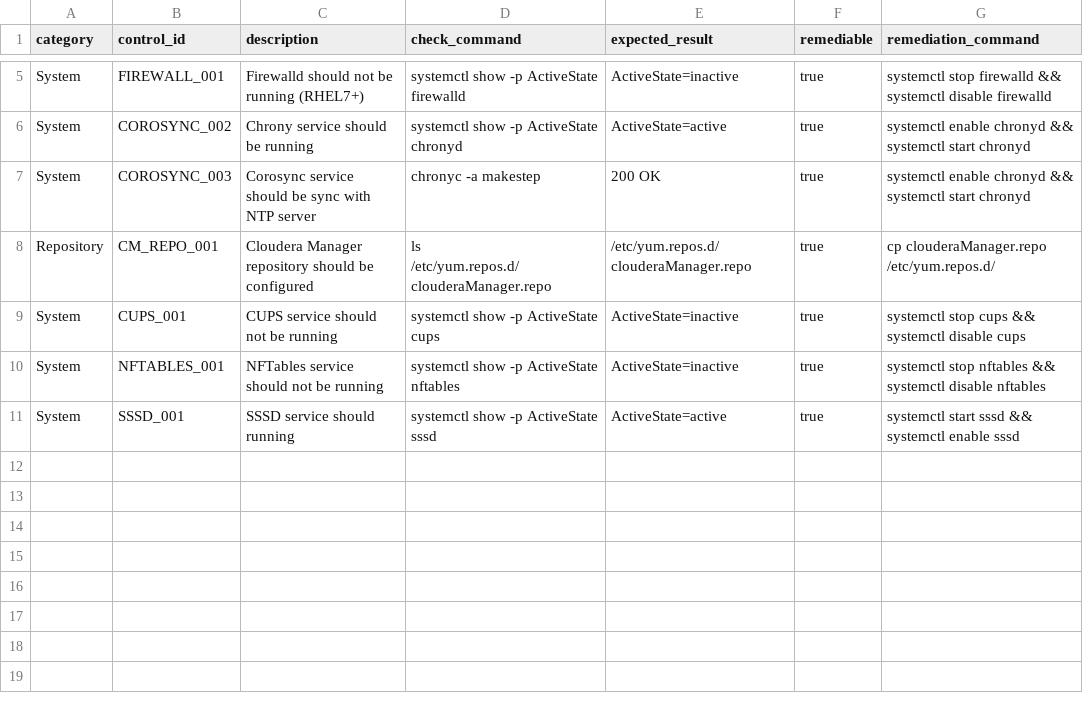
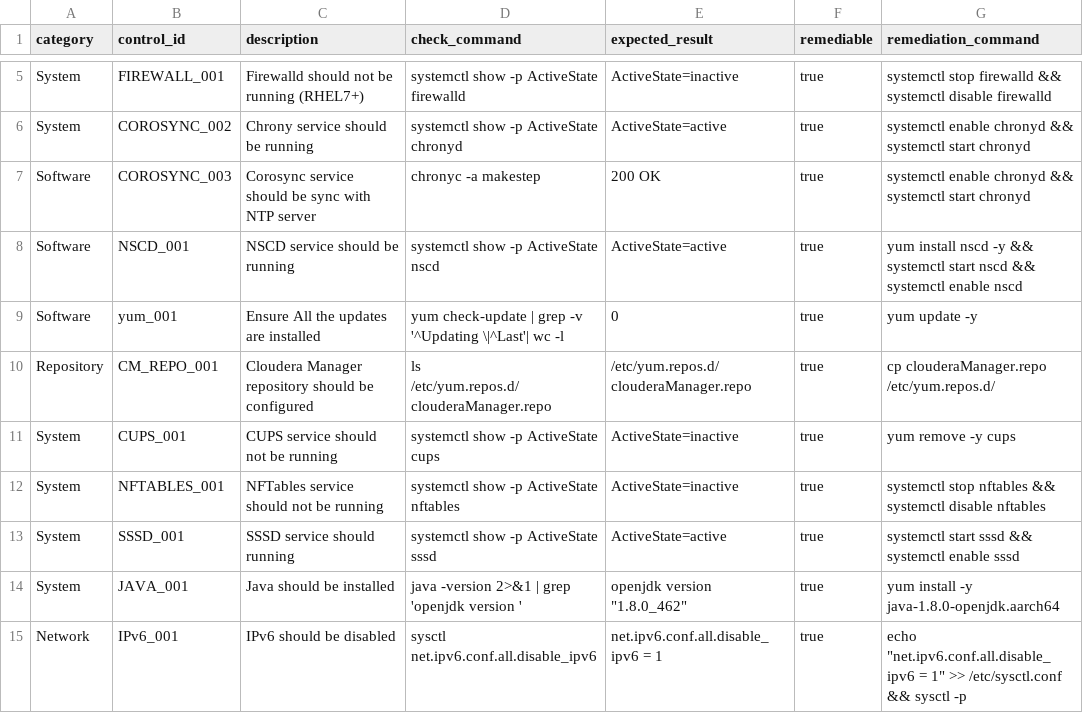
Before and after one commit to arunshan04/CDP_Pretask, a CSV file: controls.csv, drawn as a sheet; only a part is shown, gaps mark what is left out.

Commit message:
Added Network Config  Changes

```diff
--- a/controls.csv
+++ b/controls.csv
@@ -6,6 +6,10 @@ System,FIREWALL_001,Firewalld should not be running (RHEL7+),systemctl show -p A
 System,COROSYNC_002,Chrony service should be running,systemctl show -p ActiveState chronyd,ActiveState=active,true,systemctl enable chronyd && systemctl start chronyd
-System,COROSYNC_003,Corosync service should be sync with NTP server,chronyc -a makestep,200 OK,true,systemctl enable chronyd && systemctl start chronyd
+Software,COROSYNC_003,Corosync service should be sync with NTP server,chronyc -a makestep,200 OK,true,systemctl enable chronyd && systemctl start chronyd
+Software,NSCD_001,NSCD service should be running,systemctl show -p ActiveState nscd,ActiveState=active,true,yum install nscd -y && systemctl start nscd && systemctl enable nscd
+Software,yum_001,Ensure All the updates are installed,yum  check-update | grep -v '^Updating \|^Last'| wc -l,0,true,yum update -y
 Repository,CM_REPO_001,Cloudera Manager repository should be configured, ls /etc/yum.repos.d/clouderaManager.repo ,/etc/yum.repos.d/clouderaManager.repo,true,cp clouderaManager.repo /etc/yum.repos.d/
-System,CUPS_001,CUPS service should not be running,systemctl show -p ActiveState cups,ActiveState=inactive,true,systemctl stop cups && systemctl disable cups
+System,CUPS_001,CUPS service should not be running,systemctl show -p ActiveState cups,ActiveState=inactive,true,yum remove -y cups
 System,NFTABLES_001,NFTables service should not be running,systemctl show -p ActiveState nftables,ActiveState=inactive,true,systemctl stop nftables && systemctl disable nftables
 System,SSSD_001,SSSD service should running,systemctl show -p ActiveState sssd,ActiveState=active,true,systemctl start sssd && systemctl enable sssd
+System,JAVA_001,Java should be installed,java -version 2>&1 | grep 'openjdk version ',openjdk version "1.8.0_462",true,yum install -y java-1.8.0-openjdk.aarch64
+Network,IPv6_001,IPv6 should be disabled,sysctl net.ipv6.conf.all.disable_ipv6 ,net.ipv6.conf.all.disable_ipv6 = 1,true,echo "net.ipv6.conf.all.disable_ipv6 = 1" >> /etc/sysctl.conf && sysctl -p
```
Also changed, not shown: 4 other files.
